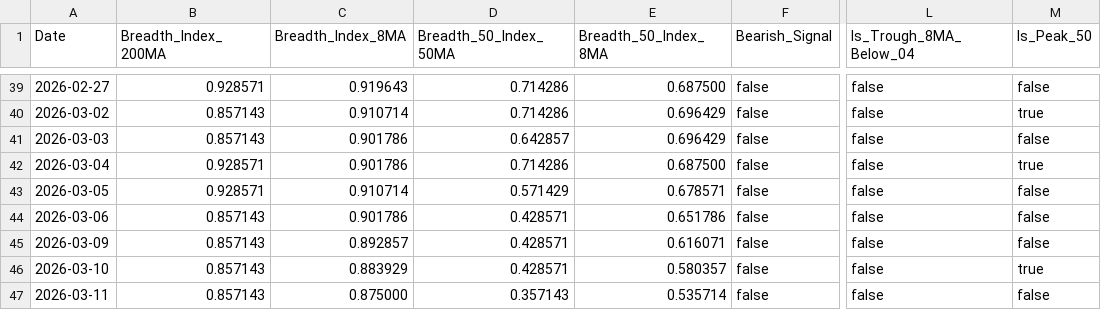
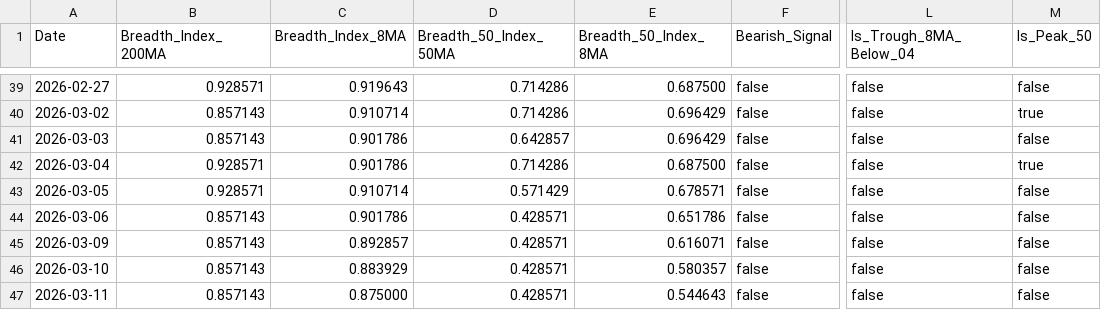
Before and after one commit to YONGJINSONG/market, a CSV file: data/breadth/market_breadth_data.csv, drawn as a sheet; only a part is shown, gaps mark what is left out; the diff names each change by its address in the sheet, - before the commit and + after, or states it on an @@ line.

```diff
--- a/data/breadth/market_breadth_data.csv
+++ b/data/breadth/market_breadth_data.csv
-M46 (Is_Peak_50): true
+M46 (Is_Peak_50): false
-D47 (Breadth_50_Index_50MA): 0.357143
+D47 (Breadth_50_Index_50MA): 0.428571
-E47 (Breadth_50_Index_8MA): 0.535714
+E47 (Breadth_50_Index_8MA): 0.544643
```
Also changed, not shown: 7 other files.
